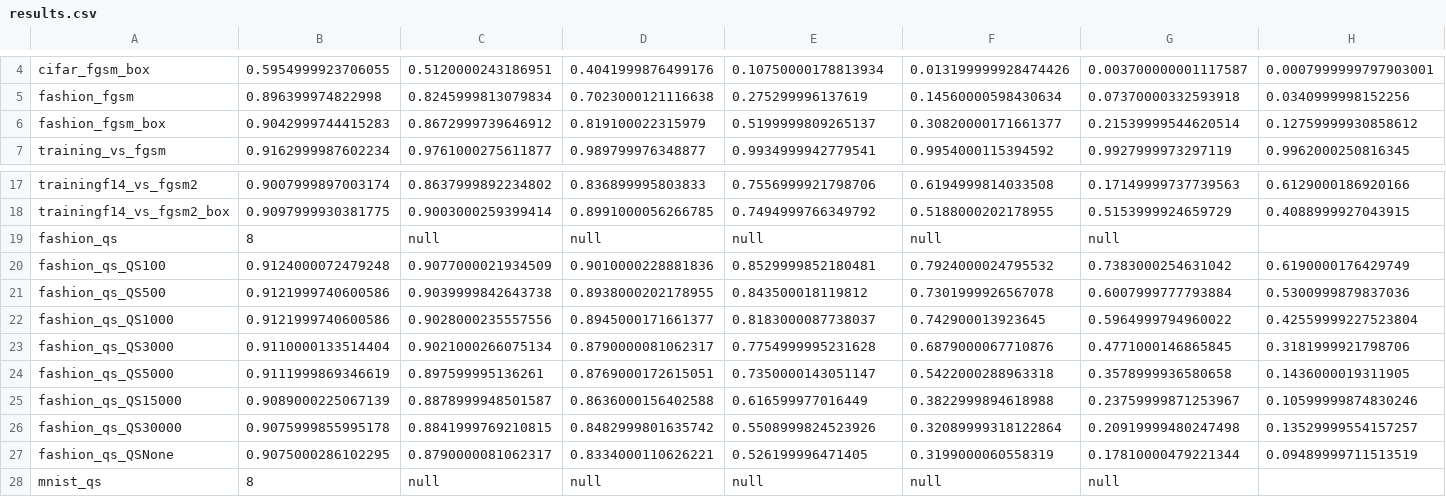
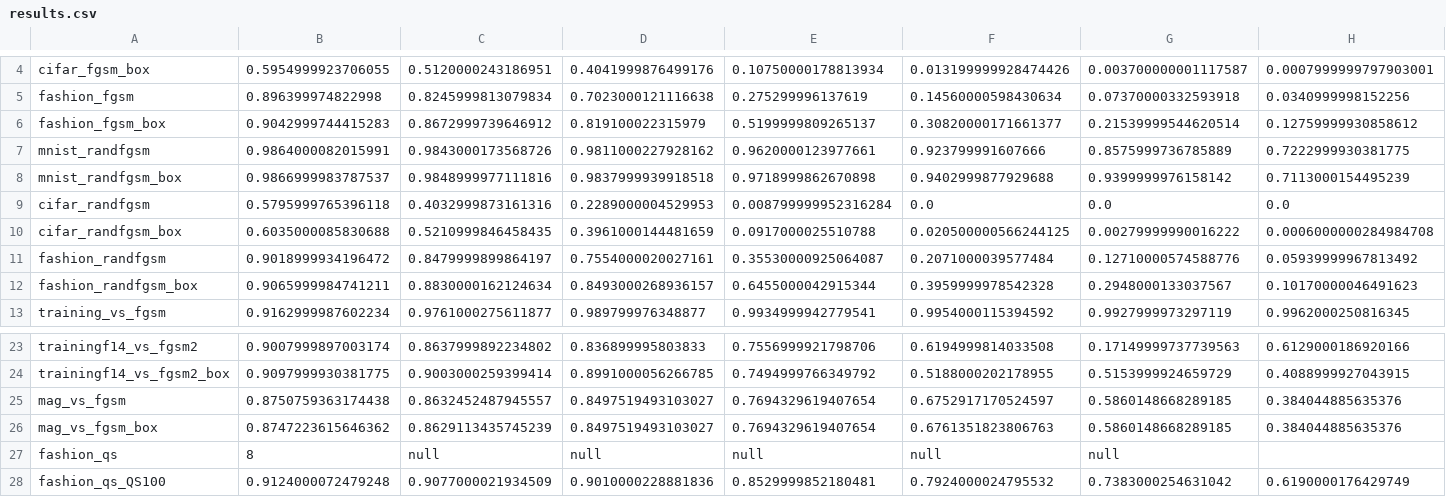
Before and after one commit to WesRobbins/AdversarialML, a CSV file: results.csv, drawn as a sheet; only a part is shown, gaps mark what is left out; the shorter side is filled out with more unchanged rows.

Commit message:
update results

```diff
--- a/results.csv
+++ b/results.csv
@@ -6,2 +6,8 @@ fashion_fgsm,0.896399974822998,0.8245999813079834,0.7023000121116638,0.275299996
 fashion_fgsm_box,0.9042999744415283,0.8672999739646912,0.819100022315979,0.5199999809265137,0.30820000171661377,0.21539999544620514,0.12759999930858612
+mnist_randfgsm,0.9864000082015991,0.9843000173568726,0.9811000227928162,0.9620000123977661,0.923799991607666,0.8575999736785889,0.7222999930381775
+mnist_randfgsm_box,0.9866999983787537,0.9848999977111816,0.9837999939918518,0.9718999862670898,0.9402999877929688,0.9399999976158142,0.7113000154495239
+cifar_randfgsm,0.5795999765396118,0.4032999873161316,0.2289000004529953,0.008799999952316284,0.0,0.0,0.0
+cifar_randfgsm_box,0.6035000085830688,0.5210999846458435,0.3961000144481659,0.0917000025510788,0.020500000566244125,0.00279999990016222,0.0006000000284984708
+fashion_randfgsm,0.9018999934196472,0.8479999899864197,0.7554000020027161,0.35530000925064087,0.2071000039577484,0.12710000574588776,0.05939999967813492
+fashion_randfgsm_box,0.9065999984741211,0.8830000162124634,0.8493000268936157,0.6455000042915344,0.3959999978542328,0.2948000133037567,0.10170000046491623
 training_vs_fgsm,0.9162999987602234,0.9761000275611877,0.989799976348877,0.9934999942779541,0.9954000115394592,0.9927999973297119,0.9962000250816345
@@ -18,2 +24,4 @@ trainingf14_vs_fgsm2,0.9007999897003174,0.8637999892234802,0.836899995803833,0.7
 trainingf14_vs_fgsm2_box,0.9097999930381775,0.9003000259399414,0.8991000056266785,0.7494999766349792,0.5188000202178955,0.5153999924659729,0.4088999927043915
+mag_vs_fgsm,0.8750759363174438,0.8632452487945557,0.8497519493103027,0.7694329619407654,0.6752917170524597,0.5860148668289185,0.384044885635376
+mag_vs_fgsm_box,0.8747223615646362,0.8629113435745239,0.8497519493103027,0.7694329619407654,0.6761351823806763,0.5860148668289185,0.384044885635376
 fashion_qs,8,null,null,null,null,null
```
